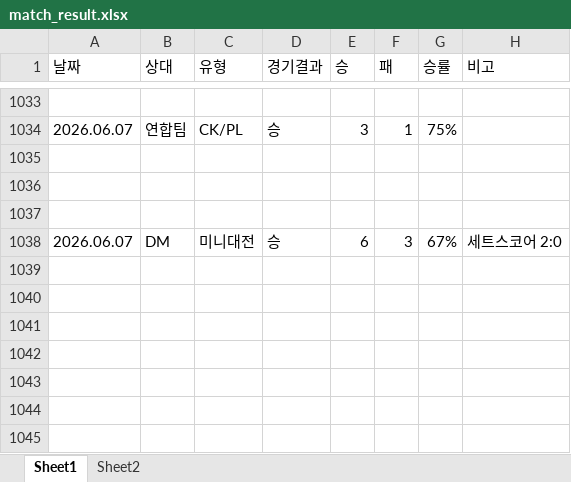
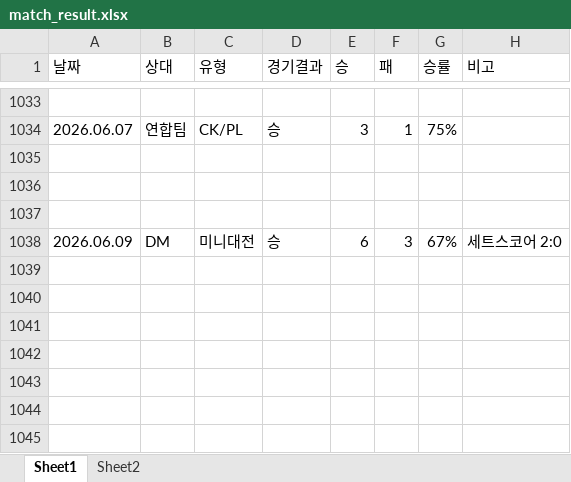
Before and after one commit to tpbnn/mtszsite, an Excel workbook: match_result.xlsx, sheet Sheet1, drawn as a sheet; only a part is shown, gaps mark what is left out; values as stored, in another font and other column widths than the file's, no borders; the diff names each change by its address in the sheet, - before the commit and + after, or states it on an @@ line.

Commit message:
Add files via upload

```diff
--- a/match_result.xlsx (sheet Sheet1)
+++ b/match_result.xlsx (sheet Sheet1)
-A1038 (날짜): 2026.06.07
+A1038 (날짜): 2026.06.09
```
